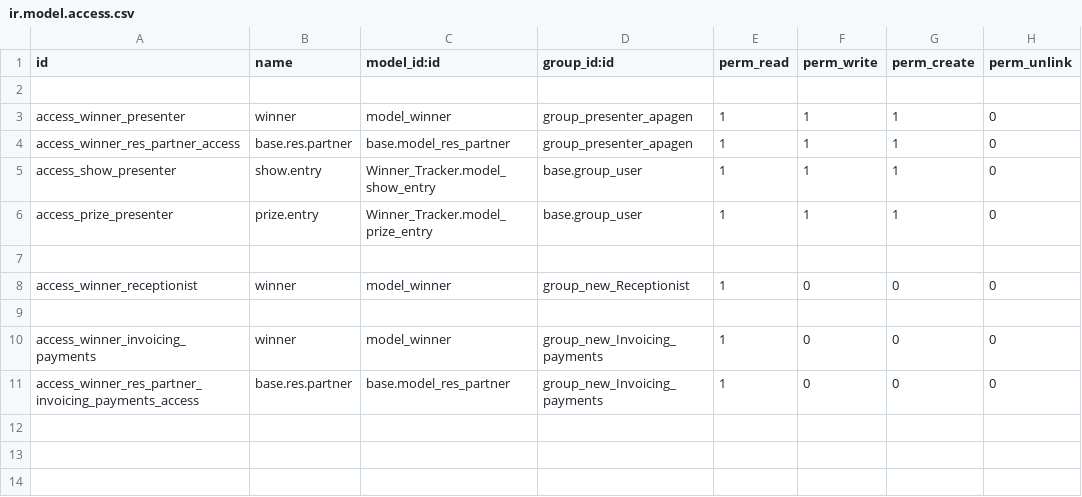
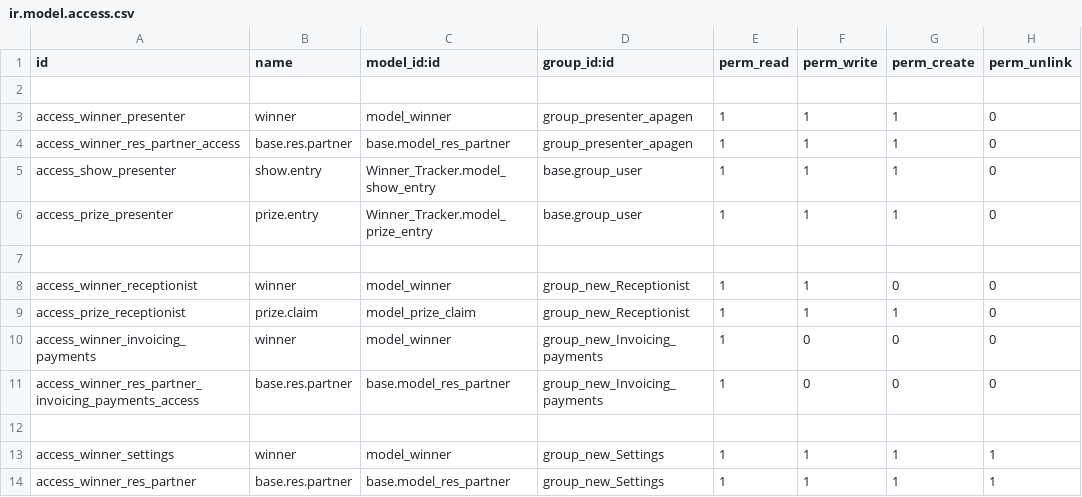
Before and after one commit to Arunupdhy/apagen, a CSV file: Winner_Tracker/security/ir.model.access.csv, drawn as a sheet.

```diff
--- a/Winner_Tracker/security/ir.model.access.csv
+++ b/Winner_Tracker/security/ir.model.access.csv
@@ -7,5 +7,8 @@ access_prize_presenter,prize.entry,Winner_Tracker.model_prize_entry,base.group_u
 ,,,,,,,
-access_winner_receptionist,winner,model_winner,group_new_Receptionist,1,0,0,0
-,,,,,,,
+access_winner_receptionist,winner,model_winner,group_new_Receptionist,1,1,0,0
+access_prize_receptionist,prize.claim,model_prize_claim,group_new_Receptionist,1,1,1,0
 access_winner_invoicing_payments,winner,model_winner,group_new_Invoicing_payments,1,0,0,0
 access_winner_res_partner_invoicing_payments_access,base.res.partner,base.model_res_partner,group_new_Invoicing_payments,1,0,0,0
+,,,,,,,
+access_winner_settings,winner,model_winner,group_new_Settings,1,1,1,1
+access_winner_res_partner,base.res.partner,base.model_res_partner,group_new_Settings,1,1,1,1
```
Also changed, not shown: 7 other files.
